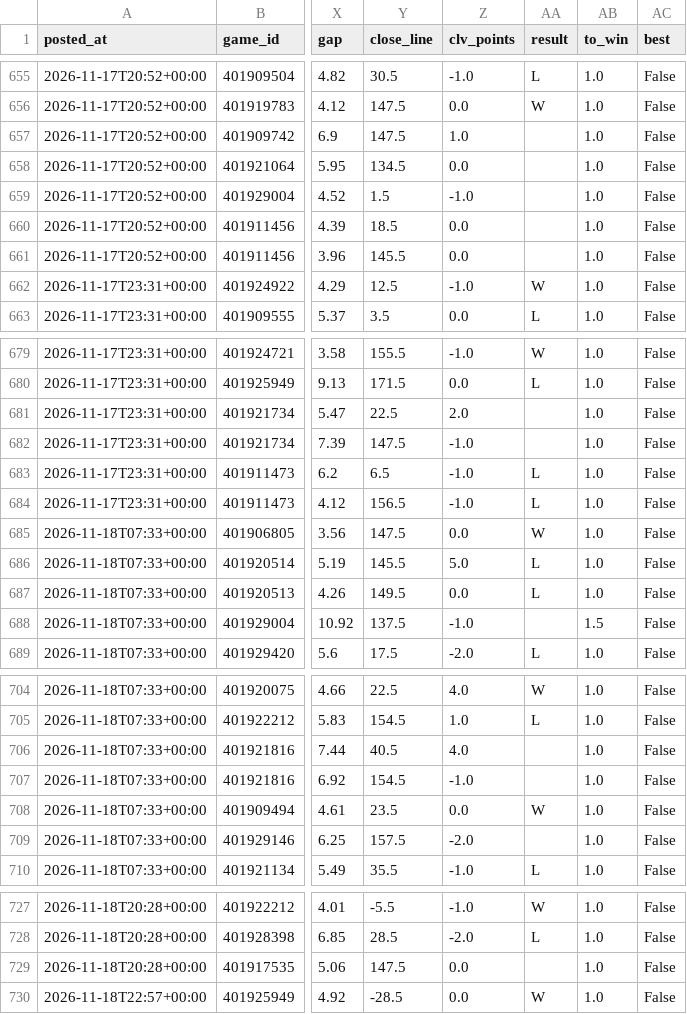
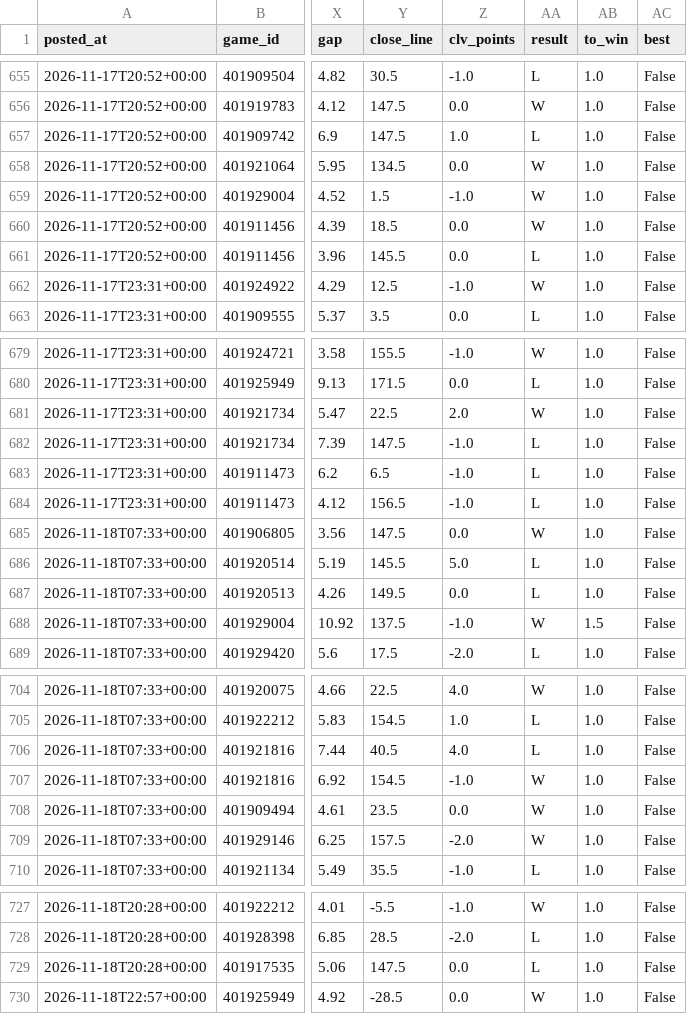
Before and after one commit to patjennings96-ctrl/ncaab-edge-board, a CSV file: data/history/card_log.csv, drawn as a sheet; only a part is shown, gaps mark what is left out; the diff names each change by its address in the sheet, - before the commit and + after, or states it on an @@ line.

```diff
--- a/data/history/card_log.csv
+++ b/data/history/card_log.csv
-AA657 (result): (empty)
+AA657 (result): L
-AA658:AA660 (result): (empty)
+AA658:AA660 (result): W
-AA661 (result): (empty)
+AA661 (result): L
-AA681 (result): (empty)
+AA681 (result): W
-AA682 (result): (empty)
+AA682 (result): L
-AA688 (result): (empty)
+AA688 (result): W
-AA706 (result): (empty)
+AA706 (result): L
-AA707 (result): (empty)
+AA707 (result): W
-AA709 (result): (empty)
+AA709 (result): W
-AA729 (result): (empty)
+AA729 (result): L
```
Also changed, not shown: data/history/cal_log.csv, 3 other files.
